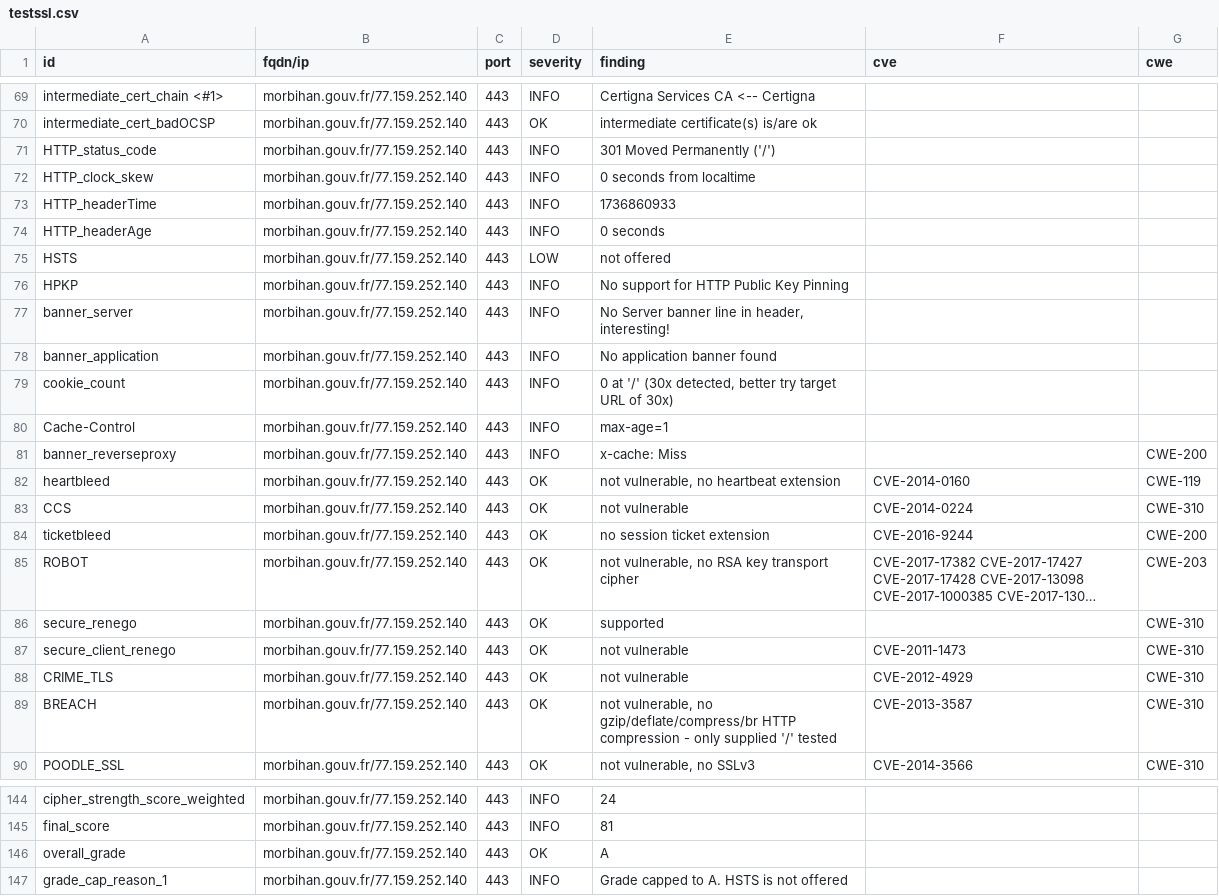
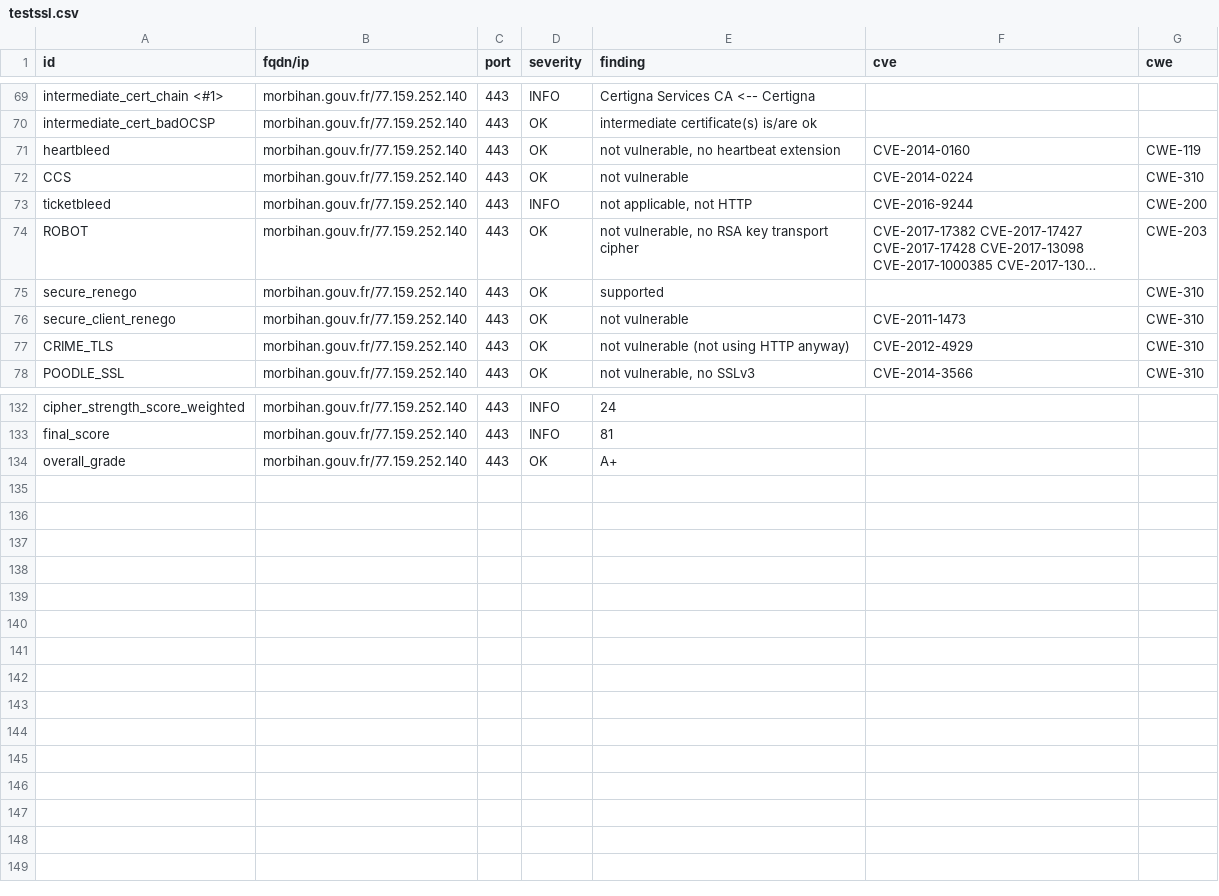
Before and after one commit to GKO-org/dashlordPrd7, a CSV file: results/aHR0cHM6Ly9tb3JiaWhhbi5nb3V2LmZy/testssl.csv, drawn as a sheet; only a part is shown, gaps mark what is left out; long unchanged cells end in …; removed rows and columns are numbered as before the commit, all else as after; the diff covers the shown part only; the diff names each change by its address in the sheet, - before the commit and + after, or states it on an @@ line.

Commit message:
update: https://morbihan.gouv.fr

```diff
--- a/results/aHR0cHM6Ly9tb3JiaWhhbi5nb3V2LmZy/testssl.csv
+++ b/results/aHR0cHM6Ly9tb3JiaWhhbi5nb3V2LmZy/testssl.csv
-row 71: HTTP_status_code | morbihan.gouv.fr/77.159.252.140 | 443 | INFO | 301 Moved Permanently ('/')
-row 72: HTTP_clock_skew | morbihan.gouv.fr/77.159.252.140 | 443 | INFO | 0 seconds from localtime
-row 73: HTTP_headerTime | morbihan.gouv.fr/77.159.252.140 | 443 | INFO | 1736860933
-row 74: HTTP_headerAge | morbihan.gouv.fr/77.159.252.140 | 443 | INFO | 0 seconds
-row 75: HSTS | morbihan.gouv.fr/77.159.252.140 | 443 | LOW | not offered
-row 76: HPKP | morbihan.gouv.fr/77.159.252.140 | 443 | INFO | No support for HTTP Public Key Pinning
-row 77: banner_server | morbihan.gouv.fr/77.159.252.140 | 443 | INFO | No Server banner line in header, interesting!
-row 78: banner_application | morbihan.gouv.fr/77.159.252.140 | 443 | INFO | No application banner found
-row 79: cookie_count | morbihan.gouv.fr/77.159.252.140 | 443 | INFO | 0 at '/' (30x detected, better try target URL of 30x)
-row 80: Cache-Control | morbihan.gouv.fr/77.159.252.140 | 443 | INFO | max-age=1
-row 81: banner_reverseproxy | morbihan.gouv.fr/77.159.252.140 | 443 | INFO | x-cache: Miss |  | CWE-200
-D73 (severity): OK
+D73 (severity): INFO
-E73 (finding): no session ticket extension
+E73 (finding): not applicable, not HTTP
-E77 (finding): not vulnerable
+E77 (finding): not vulnerable (not using HTTP anyway)
-row 89: BREACH | morbihan.gouv.fr/77.159.252.140 | 443 | OK | not vulnerable, no gzip/deflate/compress/br HTTP compression - only supplied '/' tested | CVE-2013-3587 | CWE-310
-E134 (finding): A
+E134 (finding): A+
-row 147: grade_cap_reason_1 | morbihan.gouv.fr/77.159.252.140 | 443 | INFO | Grade capped to A. HSTS is not offered
```
Also changed, not shown: 4 edited cells elsewhere in this file, 9 other files.
